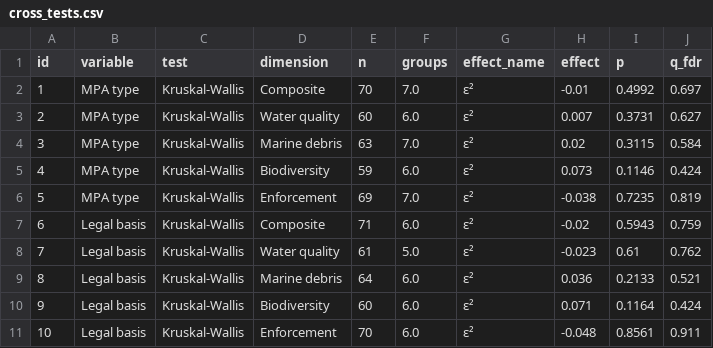
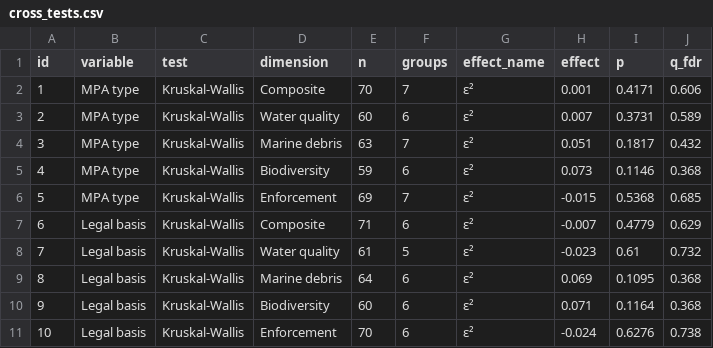
Before and after one commit to Juliah1121/Taiwan_MPA, a CSV file: en/data/cross_tests.csv, drawn as a sheet; only a part is shown; the diff covers the shown part only.

```diff
--- a/en/data/cross_tests.csv
+++ b/en/data/cross_tests.csv
@@ -1,11 +1,11 @@
 id,variable,test,dimension,n,groups,effect_name,effect,p,q_fdr
-1,MPA type,Kruskal-Wallis,Composite,70,7.0,ε²,-0.01,0.4992,0.697
-2,MPA type,Kruskal-Wallis,Water quality,60,6.0,ε²,0.007,0.3731,0.627
-3,MPA type,Kruskal-Wallis,Marine debris,63,7.0,ε²,0.02,0.3115,0.584
-4,MPA type,Kruskal-Wallis,Biodiversity,59,6.0,ε²,0.073,0.1146,0.424
-5,MPA type,Kruskal-Wallis,Enforcement,69,7.0,ε²,-0.038,0.7235,0.819
-6,Legal basis,Kruskal-Wallis,Composite,71,6.0,ε²,-0.02,0.5943,0.759
-7,Legal basis,Kruskal-Wallis,Water quality,61,5.0,ε²,-0.023,0.61,0.762
-8,Legal basis,Kruskal-Wallis,Marine debris,64,6.0,ε²,0.036,0.2133,0.521
-9,Legal basis,Kruskal-Wallis,Biodiversity,60,6.0,ε²,0.071,0.1164,0.424
-10,Legal basis,Kruskal-Wallis,Enforcement,70,6.0,ε²,-0.048,0.8561,0.911
+1,MPA type,Kruskal-Wallis,Composite,70,7,ε²,0.001,0.4171,0.606
+2,MPA type,Kruskal-Wallis,Water quality,60,6,ε²,0.007,0.3731,0.589
+3,MPA type,Kruskal-Wallis,Marine debris,63,7,ε²,0.051,0.1817,0.432
+4,MPA type,Kruskal-Wallis,Biodiversity,59,6,ε²,0.073,0.1146,0.368
+5,MPA type,Kruskal-Wallis,Enforcement,69,7,ε²,-0.015,0.5368,0.685
+6,Legal basis,Kruskal-Wallis,Composite,71,6,ε²,-0.007,0.4779,0.629
+7,Legal basis,Kruskal-Wallis,Water quality,61,5,ε²,-0.023,0.61,0.732
+8,Legal basis,Kruskal-Wallis,Marine debris,64,6,ε²,0.069,0.1095,0.368
+9,Legal basis,Kruskal-Wallis,Biodiversity,60,6,ε²,0.071,0.1164,0.368
+10,Legal basis,Kruskal-Wallis,Enforcement,70,6,ε²,-0.024,0.6276,0.738
```
Also changed, not shown: 124 edited cells elsewhere in this file, en/data/cluster_mpa.csv, en/data/cluster_profiles.csv, 10 other files.
